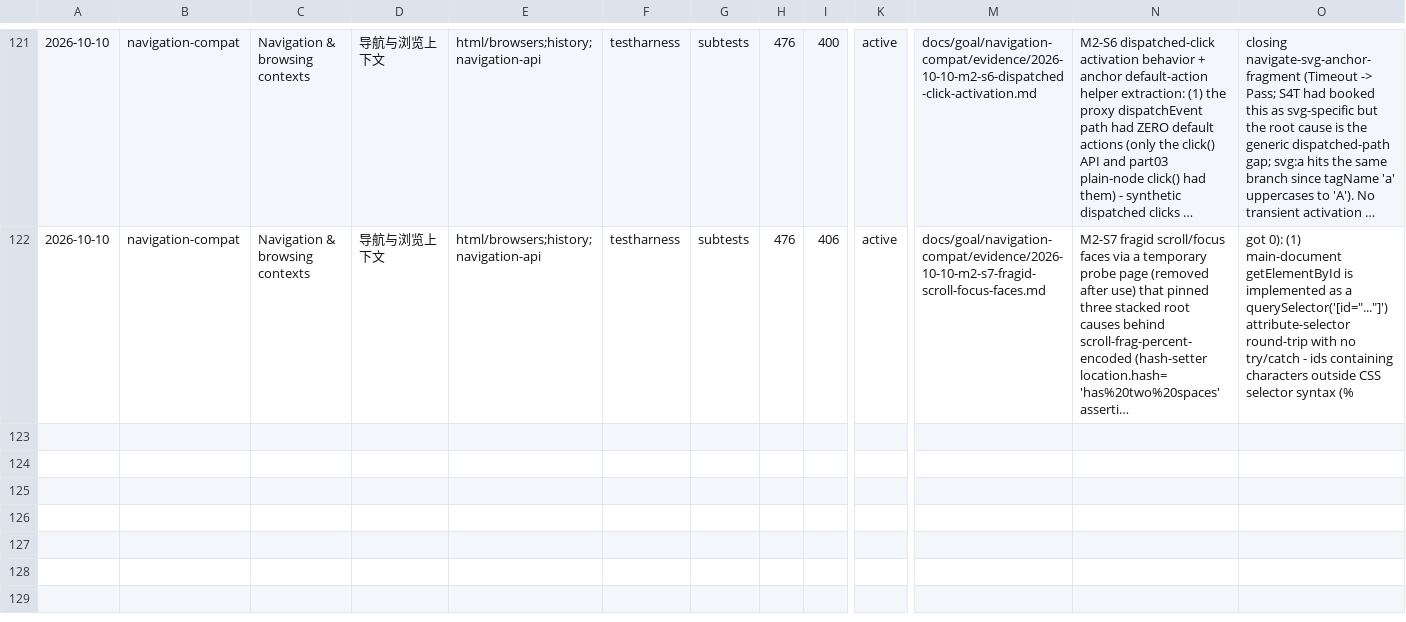
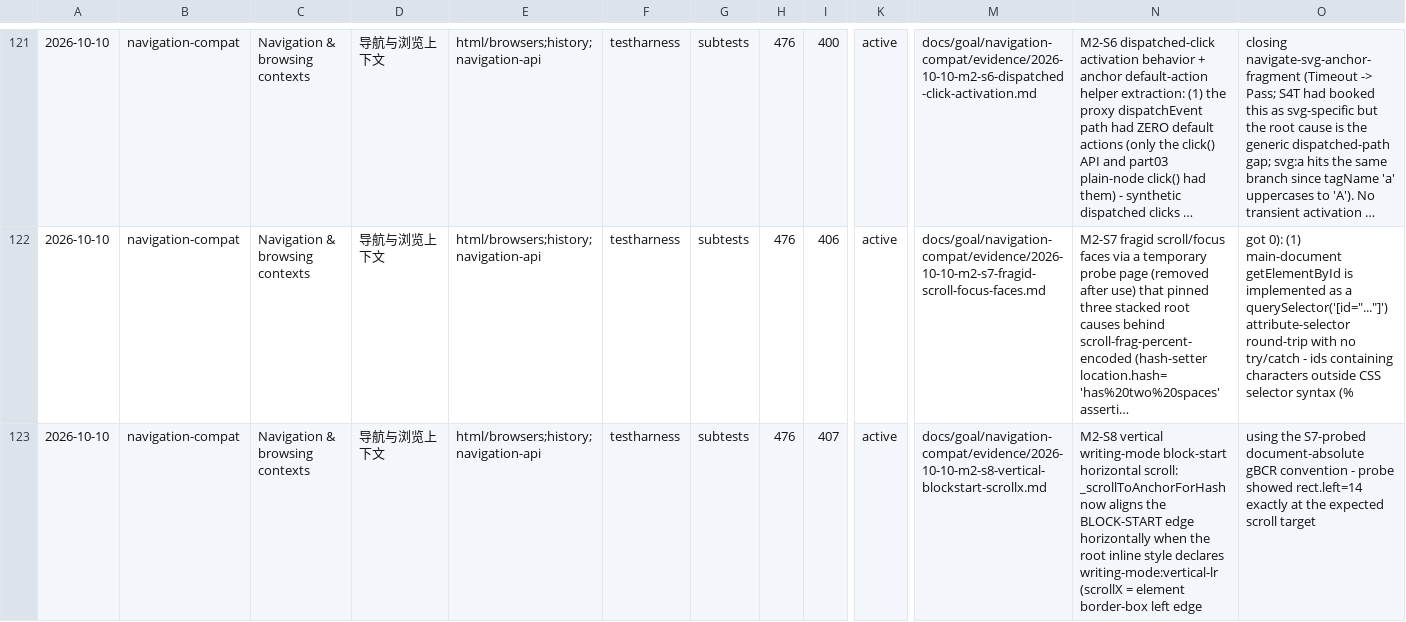
Before and after one commit to leizongmin/ZeroWeb, a CSV file: docs/compat/trends/wpt-suites.csv, drawn as a sheet; only a part is shown, gaps mark what is left out; long unchanged cells end in …; rows hold the shown columns only; the diff names each change by its address in the sheet, - before the commit and + after, or states it on an @@ line.

```diff
--- a/docs/compat/trends/wpt-suites.csv
+++ b/docs/compat/trends/wpt-suites.csv
+row 123: 2026-10-10 | navigation-compat | Navigation & browsing contexts | 导航与浏览上下文 | html/browsers;history;navigation-api | testharness | subtests | 476 | 407 | active | docs/goal/navigation-compat/evidence/2026-10-10-m2-s8-vertical-blockstart-scrollx.md | M2-S8 vertical writing-mode block-start horizontal scroll: _scrollToAnchorForHash now aligns the BLOCK-START edge horizontally when the root inline style declares writing-mode:vertical-lr (scrollX = element border-box left edge | using the S7-probed document-absolute gBCR convention - probe showed rect.left=14 exactly at the expected scroll target
```
Also changed, not shown: 4 other files.
